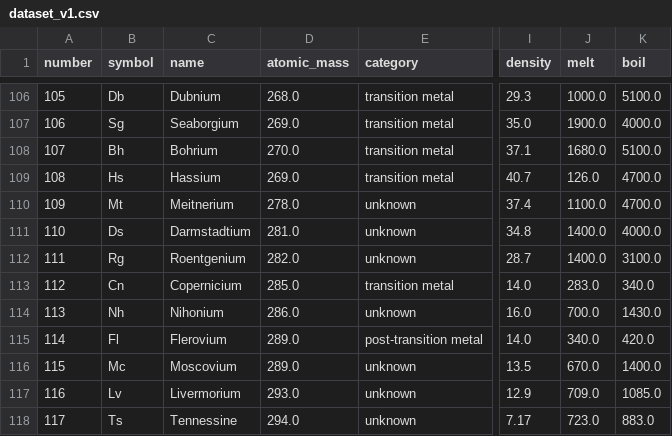
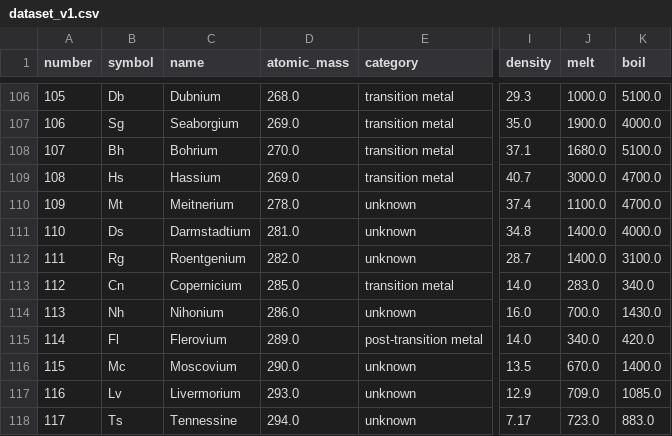
Before and after one commit to SlashingBeast49/Project-Helix, a CSV file: data/dataset_v1.csv, drawn as a sheet; only a part is shown, gaps mark what is left out; the diff covers the shown part only; the diff names each change by its address in the sheet, - before the commit and + after, or states it on an @@ line.

Commit message:
Dataset 1.2

```diff
--- a/data/dataset_v1.csv
+++ b/data/dataset_v1.csv
-J109 (melt): 126.0
+J109 (melt): 3000.0
-D116 (atomic_mass): 289.0
+D116 (atomic_mass): 290.0
```
Also changed, not shown: 7 edited cells elsewhere in this file, data/processed/elements.csv, 6 other files.
